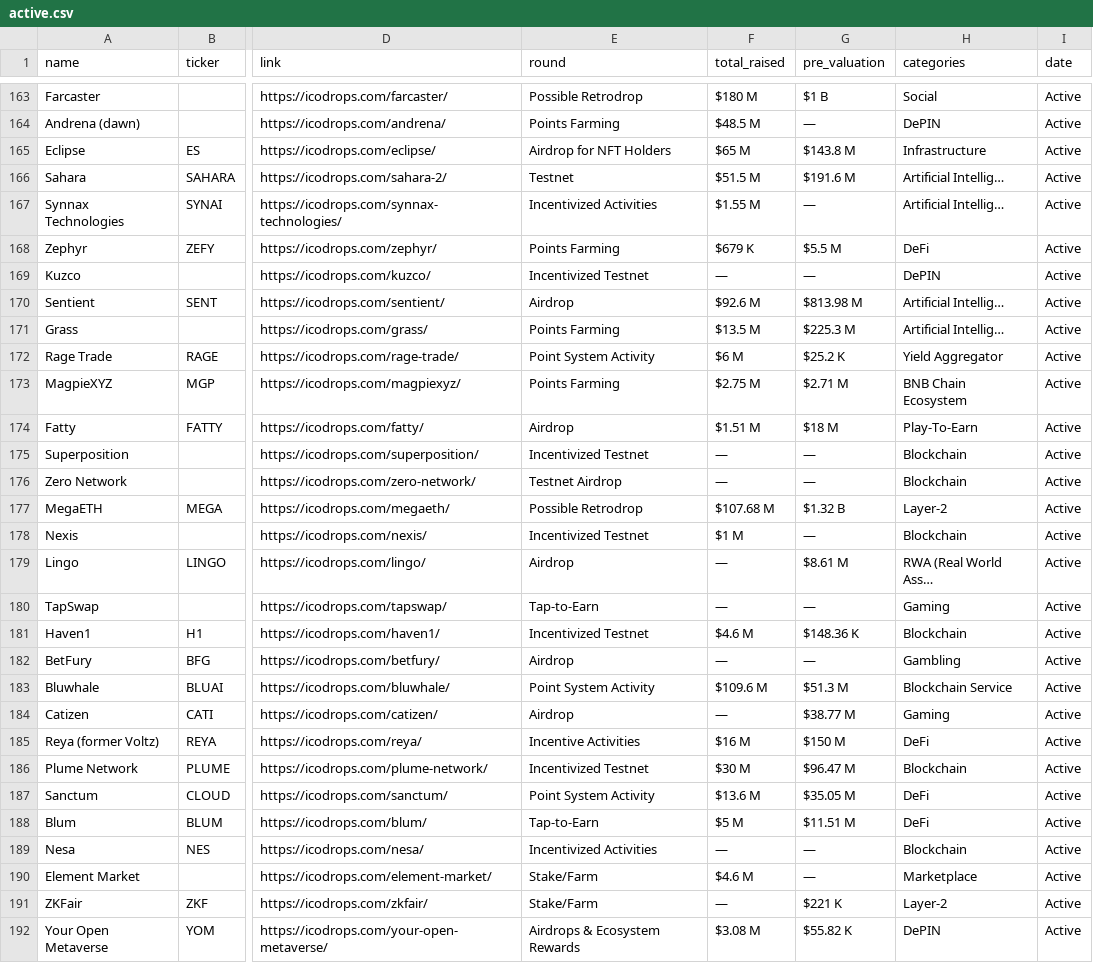
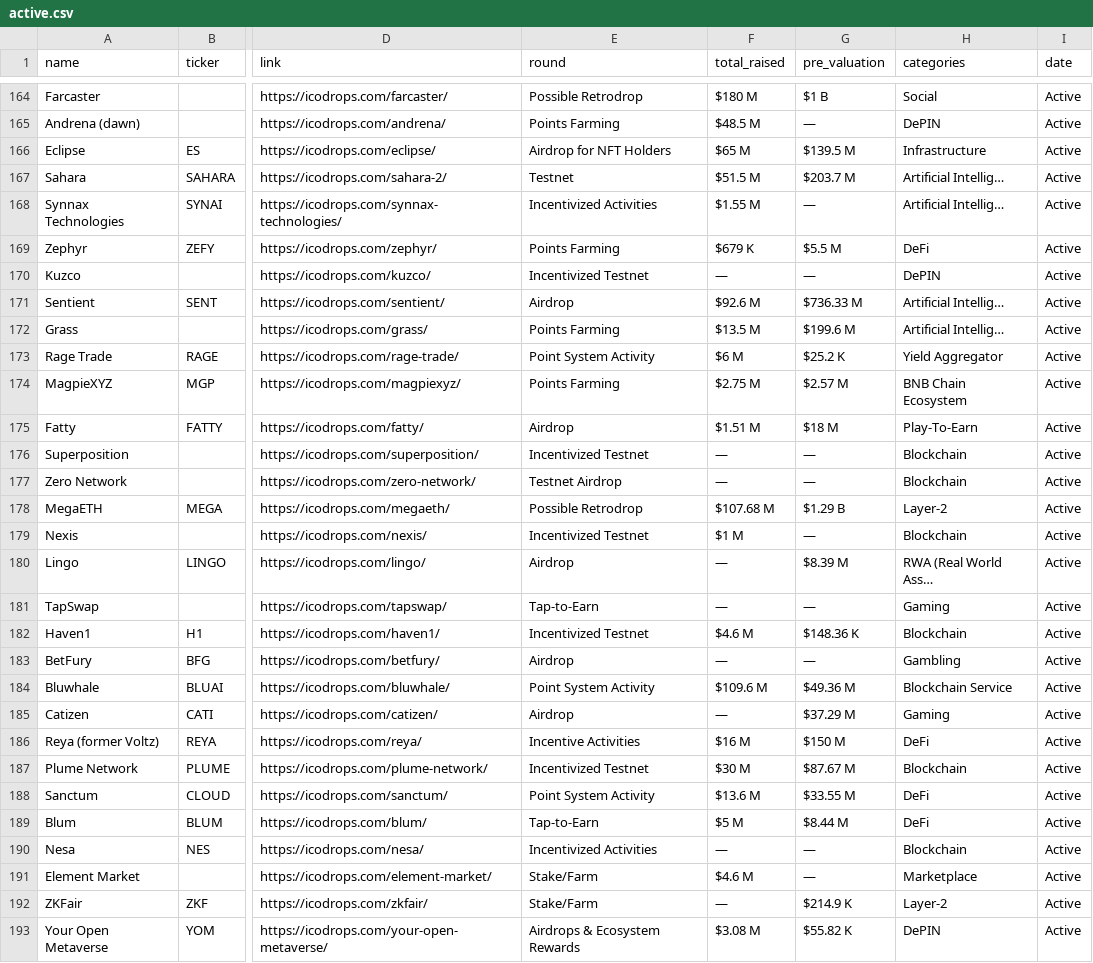
Before and after one commit to Fedric-Reform/ICO-IDO-Dashboard, a CSV file: active.csv, drawn as a sheet; only a part is shown, gaps mark what is left out; addresses are those after the commit; the diff covers the shown part only; the diff names each change by its address in the sheet, - before the commit and + after, or states it on an @@ line.

```diff
--- a/active.csv
+++ b/active.csv
-G166 (pre_valuation): $143.8 M
+G166 (pre_valuation): $139.5 M
-G167 (pre_valuation): $191.6 M
+G167 (pre_valuation): $203.7 M
-G171 (pre_valuation): $813.98 M
+G171 (pre_valuation): $736.33 M
-G172 (pre_valuation): $225.3 M
+G172 (pre_valuation): $199.6 M
-G174 (pre_valuation): $2.71 M
+G174 (pre_valuation): $2.57 M
-G178 (pre_valuation): $1.32 B
+G178 (pre_valuation): $1.29 B
-G180 (pre_valuation): $8.61 M
+G180 (pre_valuation): $8.39 M
-G184 (pre_valuation): $51.3 M
+G184 (pre_valuation): $49.36 M
-G185 (pre_valuation): $38.77 M
+G185 (pre_valuation): $37.29 M
-G187 (pre_valuation): $96.47 M
+G187 (pre_valuation): $87.67 M
-G188 (pre_valuation): $35.05 M
+G188 (pre_valuation): $33.55 M
-G189 (pre_valuation): $11.51 M
+G189 (pre_valuation): $8.44 M
-G192 (pre_valuation): $221 K
+G192 (pre_valuation): $214.9 K
```
Also changed, not shown: 2 added rows, 1 removed row and 63 edited cells elsewhere in this file, upcoming.csv.
